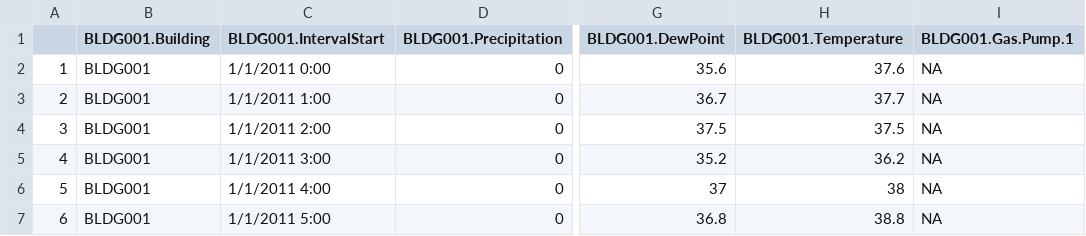
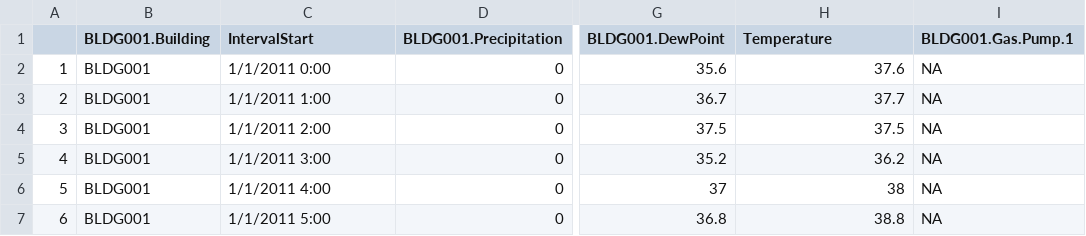
Before and after one commit to dnzhng/DataFest, a CSV file: BLDG001.csv, drawn as a sheet; only a part is shown, gaps mark what is left out; the diff names each change by its address in the sheet, - before the commit and + after, or states it on an @@ line.

Commit message:
More data in awesome

```diff
--- a/BLDG001.csv
+++ b/BLDG001.csv
-C1: BLDG001.IntervalStart
+C1: IntervalStart
-H1: BLDG001.Temperature
+H1: Temperature
```
Also changed, not shown: 3 other files.
